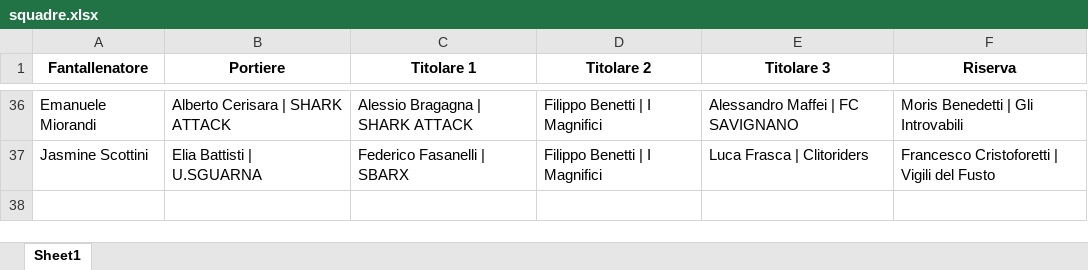
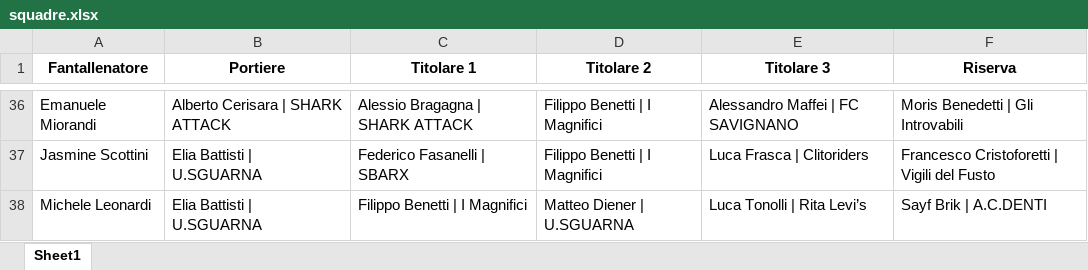
Before and after one commit to chumpblocckami/fantacalciosplash_lizzana, an Excel workbook: assets/2025/squadre.xlsx, sheet Sheet1, drawn as a sheet; only a part is shown, gaps mark what is left out; values as stored, in another font and other column widths than the file's, no borders; the diff names each change by its address in the sheet, - before the commit and + after, or states it on an @@ line.

Commit message:
Added Michele Leonardi  team

```diff
--- a/assets/2025/squadre.xlsx (sheet Sheet1)
+++ b/assets/2025/squadre.xlsx (sheet Sheet1)
+row 38: Michele Leonardi | Elia Battisti | U.SGUARNA | Filippo Benetti | I Magnifici | Matteo Diener | U.SGUARNA | Luca Tonolli | Rita Levi’s | Sayf Brik | A.C.DENTI
```
